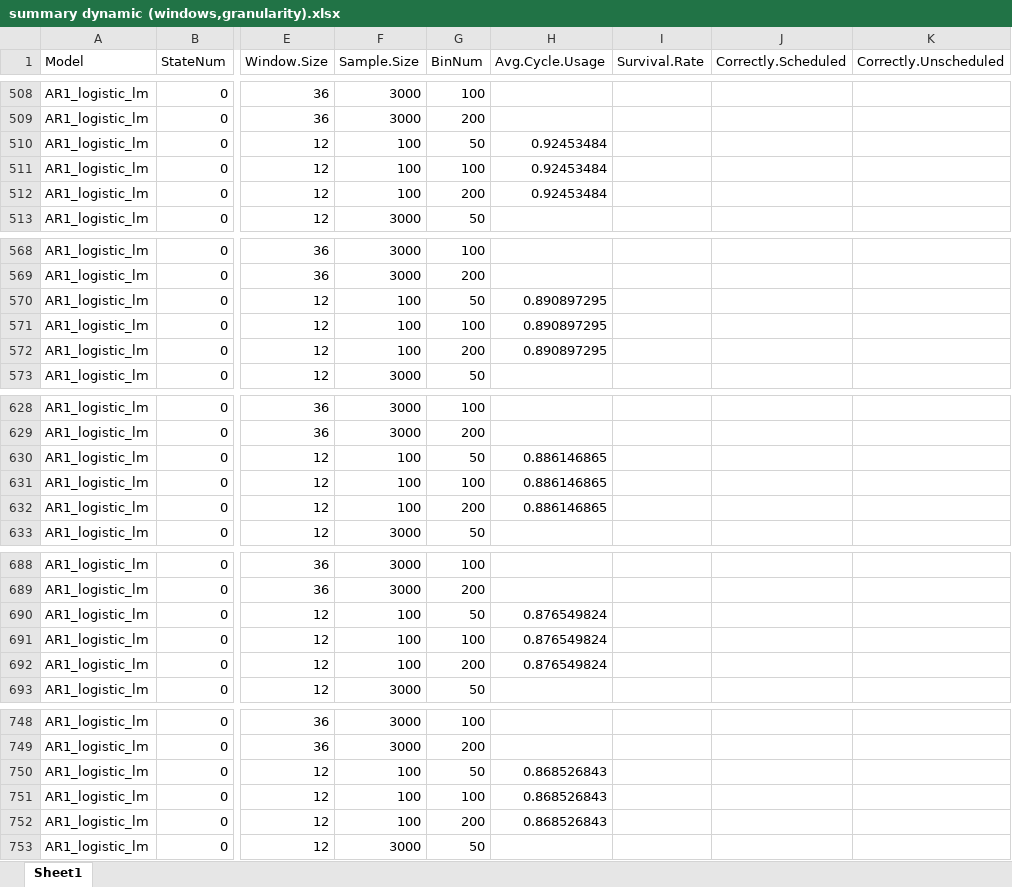
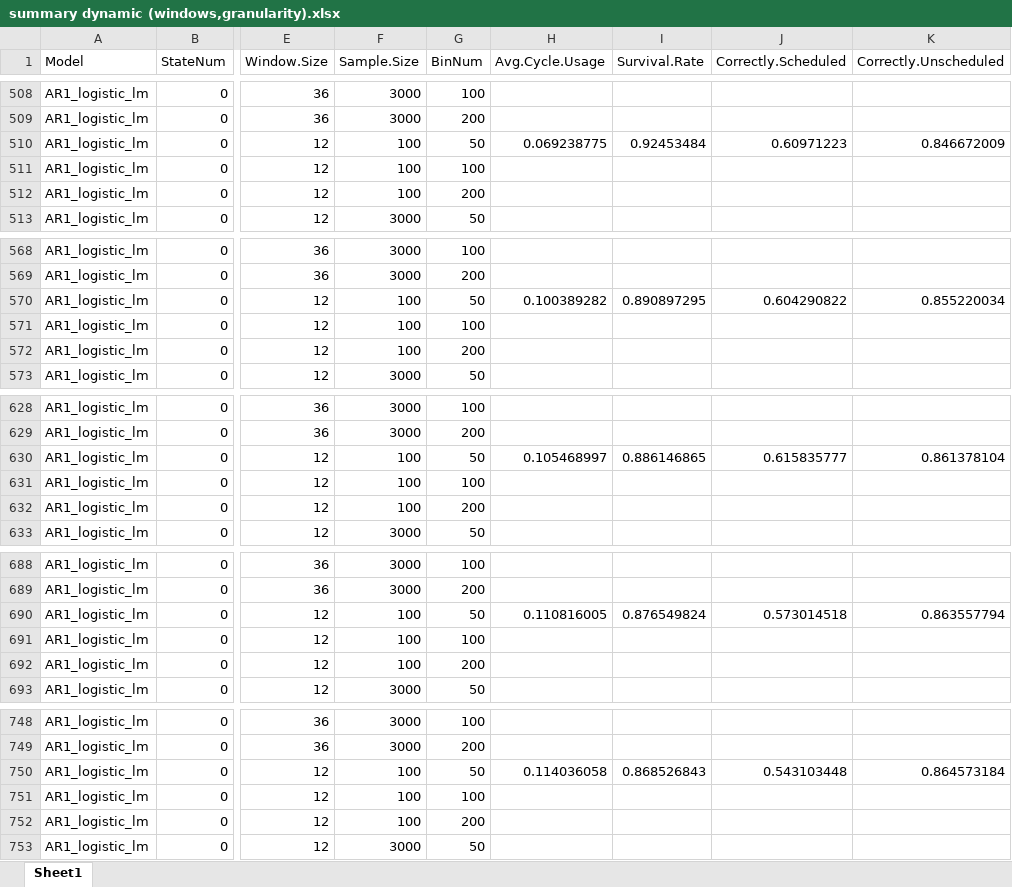
Before and after one commit to carlonlv/SSD-Benchmark-Analysis, an Excel workbook: ForegroundJobScheduler/results/Nonoverlapping windows/summary dynamic (windows,granularity).xlsx, sheet Sheet1, drawn as a sheet; only a part is shown, gaps mark what is left out; values as stored, in another font and other column widths than the file's, no borders; the diff covers the shown part only; the diff names each change by its address in the sheet, - before the commit and + after, or states it on an @@ line.

```diff
--- a/ForegroundJobScheduler/results/Nonoverlapping windows/summary dynamic (windows,granularity).xlsx (sheet Sheet1)
+++ b/ForegroundJobScheduler/results/Nonoverlapping windows/summary dynamic (windows,granularity).xlsx (sheet Sheet1)
-H510 (Avg.Cycle.Usage): 0.92453484
+H510 (Avg.Cycle.Usage): 0.069238775
-I510 (Survival.Rate): (empty)
+I510 (Survival.Rate): 0.92453484
-J510 (Correctly.Scheduled): (empty)
+J510 (Correctly.Scheduled): 0.60971223
-K510 (Correctly.Unscheduled): (empty)
+K510 (Correctly.Unscheduled): 0.846672009
-H511:H512 (Avg.Cycle.Usage): 0.92453484
+H511:H512 (Avg.Cycle.Usage): (empty)
-H570 (Avg.Cycle.Usage): 0.890897295
+H570 (Avg.Cycle.Usage): 0.100389282
-I570 (Survival.Rate): (empty)
+I570 (Survival.Rate): 0.890897295
-J570 (Correctly.Scheduled): (empty)
+J570 (Correctly.Scheduled): 0.604290822
-K570 (Correctly.Unscheduled): (empty)
+K570 (Correctly.Unscheduled): 0.855220034
-H571:H572 (Avg.Cycle.Usage): 0.890897295
+H571:H572 (Avg.Cycle.Usage): (empty)
-H630 (Avg.Cycle.Usage): 0.886146865
+H630 (Avg.Cycle.Usage): 0.105468997
-I630 (Survival.Rate): (empty)
+I630 (Survival.Rate): 0.886146865
-J630 (Correctly.Scheduled): (empty)
+J630 (Correctly.Scheduled): 0.615835777
-K630 (Correctly.Unscheduled): (empty)
+K630 (Correctly.Unscheduled): 0.861378104
-H631:H632 (Avg.Cycle.Usage): 0.886146865
+H631:H632 (Avg.Cycle.Usage): (empty)
-H690 (Avg.Cycle.Usage): 0.876549824
+H690 (Avg.Cycle.Usage): 0.110816005
-I690 (Survival.Rate): (empty)
+I690 (Survival.Rate): 0.876549824
-J690 (Correctly.Scheduled): (empty)
+J690 (Correctly.Scheduled): 0.573014518
-K690 (Correctly.Unscheduled): (empty)
+K690 (Correctly.Unscheduled): 0.863557794
-H691:H692 (Avg.Cycle.Usage): 0.876549824
+H691:H692 (Avg.Cycle.Usage): (empty)
-H750 (Avg.Cycle.Usage): 0.868526843
+H750 (Avg.Cycle.Usage): 0.114036058
-I750 (Survival.Rate): (empty)
+I750 (Survival.Rate): 0.868526843
-J750 (Correctly.Scheduled): (empty)
+J750 (Correctly.Scheduled): 0.543103448
-K750 (Correctly.Unscheduled): (empty)
+K750 (Correctly.Unscheduled): 0.864573184
-H751:H752 (Avg.Cycle.Usage): 0.868526843
+H751:H752 (Avg.Cycle.Usage): (empty)
```
Also changed, not shown: 78 edited cells elsewhere in this sheet, ForegroundJobScheduler/results/Nonoverlapping windows/summary dynamic (windows,granularity) post adj.xlsx, 4 other files.
